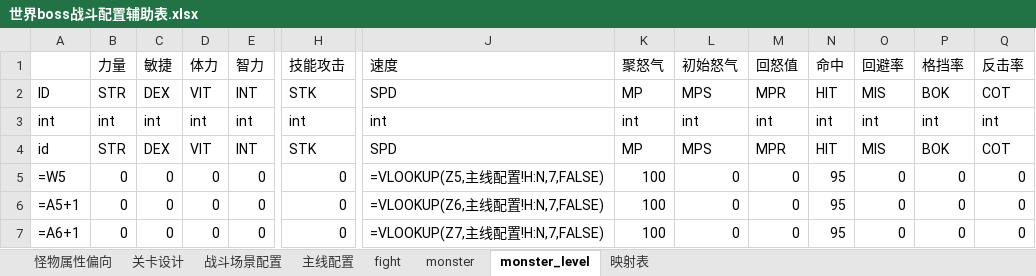
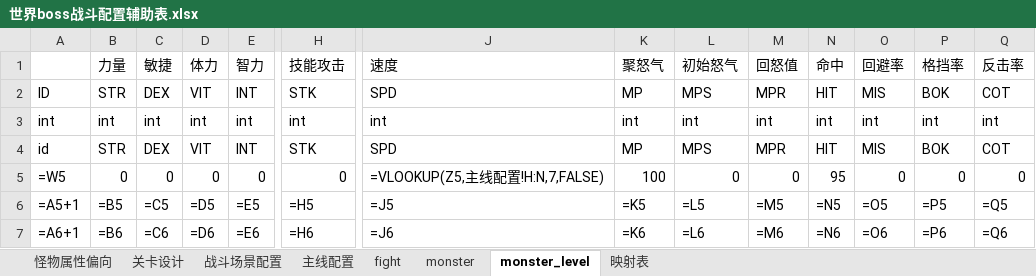
Before and after one commit to zhr277706781/XHCY, an Excel workbook: 辅助总表/战斗配置辅助表/世界boss战斗配置辅助表.xlsx, sheet monster_level, drawn as a sheet; only a part is shown, gaps mark what is left out; values as stored, in another font and other column widths than the file's, no borders; formulas are shown in place of their values; the diff covers the shown part only; the diff names each change by its address in the sheet, - before the commit and + after, or states it on an @@ line.

```diff
--- a/辅助总表/战斗配置辅助表/世界boss战斗配置辅助表.xlsx (sheet monster_level)
+++ b/辅助总表/战斗配置辅助表/世界boss战斗配置辅助表.xlsx (sheet monster_level)
-B6 (力量): 0
+B6 (力量): =B5
-C6 (敏捷): 0
+C6 (敏捷): =C5
-D6 (体力): 0
+D6 (体力): =D5
-E6 (智力): 0
+E6 (智力): =E5
-H6 (技能攻击): 0
+H6 (技能攻击): =H5
-J6 (速度): =VLOOKUP(Z6,主线配置!H:N,7,FALSE)
+J6 (速度): =J5
-K6 (聚怒气): 100
+K6 (聚怒气): =K5
-L6 (初始怒气): 0
+L6 (初始怒气): =L5
-M6 (回怒值): 0
+M6 (回怒值): =M5
-N6 (命中): 95
+N6 (命中): =N5
-O6 (回避率): 0
+O6 (回避率): =O5
-P6 (格挡率): 0
+P6 (格挡率): =P5
-Q6 (反击率): 0
+Q6 (反击率): =Q5
-B7 (力量): 0
+B7 (力量): =B6
-C7 (敏捷): 0
+C7 (敏捷): =C6
-D7 (体力): 0
+D7 (体力): =D6
-E7 (智力): 0
+E7 (智力): =E6
-H7 (技能攻击): 0
+H7 (技能攻击): =H6
-J7 (速度): =VLOOKUP(Z7,主线配置!H:N,7,FALSE)
+J7 (速度): =J6
-K7 (聚怒气): 100
+K7 (聚怒气): =K6
-L7 (初始怒气): 0
+L7 (初始怒气): =L6
-M7 (回怒值): 0
+M7 (回怒值): =M6
-N7 (命中): 95
+N7 (命中): =N6
-O7 (回避率): 0
+O7 (回避率): =O6
-P7 (格挡率): 0
+P7 (格挡率): =P6
-Q7 (反击率): 0
+Q7 (反击率): =Q6
```
Also changed, not shown: 1684 edited cells elsewhere in this sheet, 辅助总表/奖励配置辅助表/主线奖励辅助表.xlsx, 辅助总表/战斗配置辅助表/new深渊战斗配置辅助表副本 2.xlsx, 46 other files.
